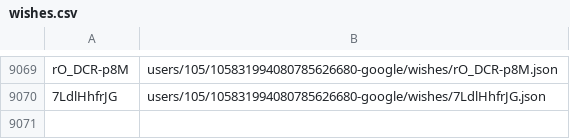
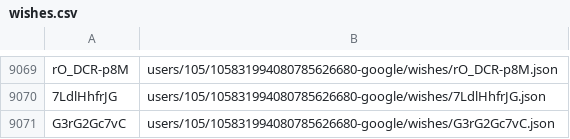
Before and after one commit to knigopis/repo2.knigopis.com, a CSV file: wishes.csv, drawn as a sheet; only a part is shown, gaps mark what is left out; the diff names each change by its address in the sheet, - before the commit and + after, or states it on an @@ line.

```diff
--- a/wishes.csv
+++ b/wishes.csv
+row 9071: G3rG2Gc7vC | users/105/105831994080785626680-google/wishes/G3rG2Gc7vC.json
```
Also changed, not shown: 2 other files.
